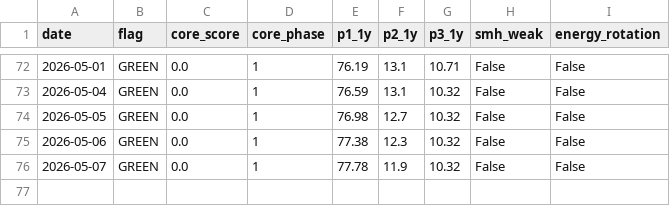
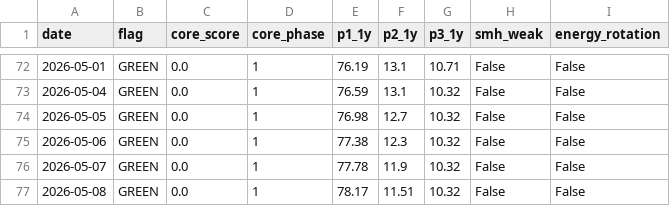
Before and after one commit to calinardeleanu88/macro-risk-monitor-ca, a CSV file: risk_log.csv, drawn as a sheet; only a part is shown, gaps mark what is left out.

```diff
--- a/risk_log.csv
+++ b/risk_log.csv
@@ -76 +76,2 @@ date,flag,core_score,core_phase,p1_1y,p2_1y,p3_1y,smh_weak,energy_rotation
 2026-05-07,GREEN,0.0,1,77.78,11.9,10.32,False,False
+2026-05-08,GREEN,0.0,1,78.17,11.51,10.32,False,False
```
Also changed, not shown: 2 other files.
